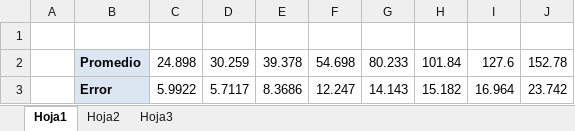
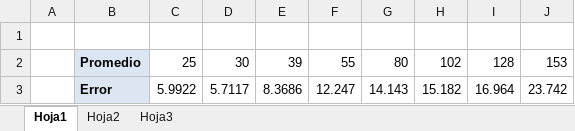
Before and after one commit to federicomrossi/7512-analisis-numerico-grupo004, an Excel workbook: TP 1/Archivos/GraficoDeltaVvsV.xlsx, sheet Hoja1, drawn as a sheet; values as stored, in another font and other column widths than the file's, no borders; charts and pictures not drawn; removed rows and columns are numbered as before the commit, all else as after; the diff names each change by its address in the sheet, - before the commit and + after, or states it on an @@ line.

```diff
--- a/TP 1/Archivos/GraficoDeltaVvsV.xlsx (sheet Hoja1)
+++ b/TP 1/Archivos/GraficoDeltaVvsV.xlsx (sheet Hoja1)
-row 2:  | Promedio | 24.898 | 30.259 | 39.378 | 54.698 | 80.233 | 101.84 | 127.6 | 152.78
+row 2:  | Promedio | 25 | 30 | 39 | 55 | 80 | 102 | 128 | 153
```
Also changed, not shown: charts or pictures, TP 1/Archivos/GraficoTempVsProm.xlsx, 2 other files.
